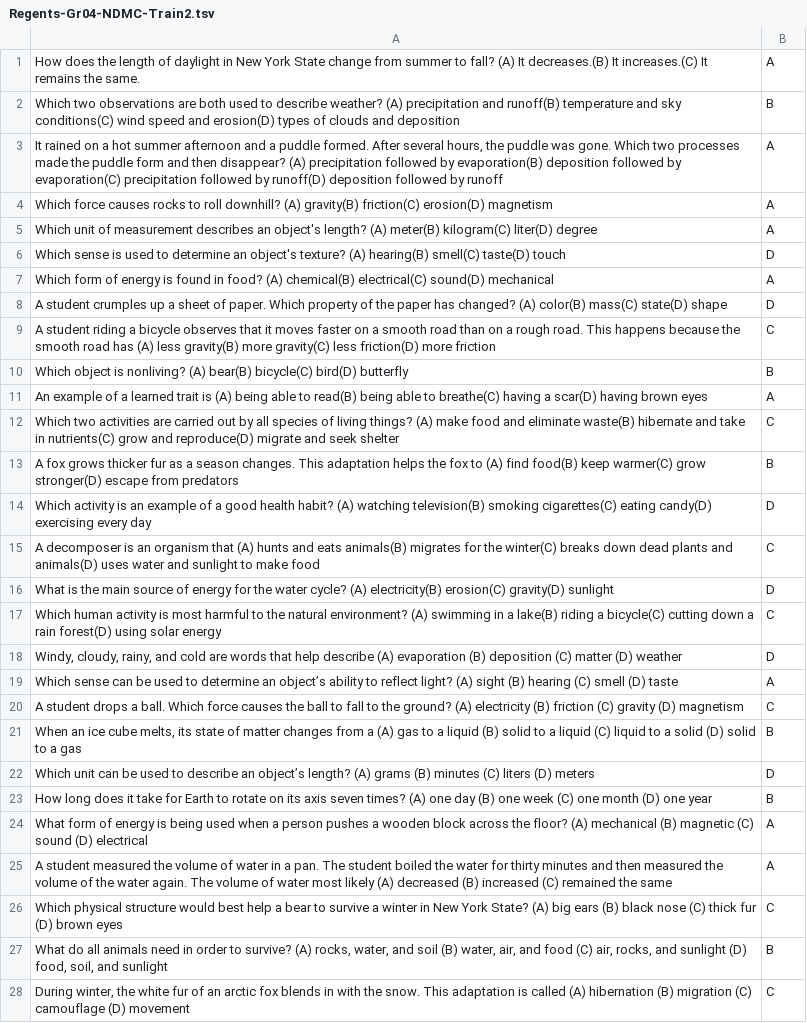
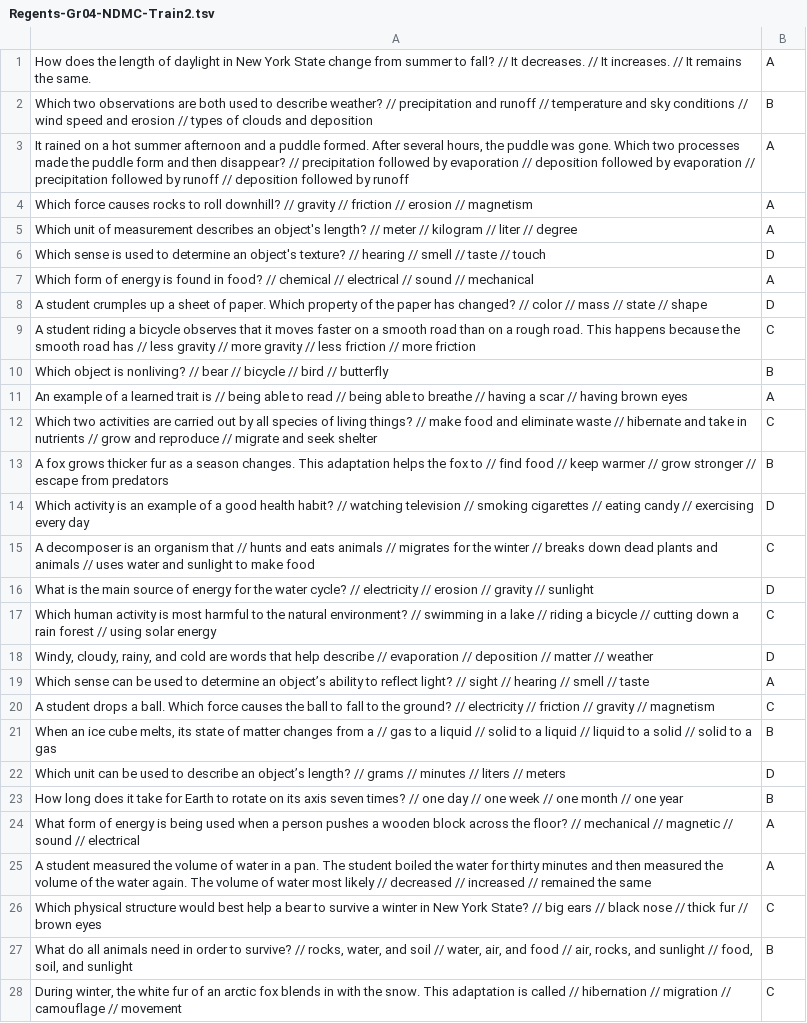
Before and after one commit to allenai/semanticilp, a TSV file: other/questionSets/Regents-Gr04-NDMC-Train2.tsv, drawn as a sheet; only a part is shown; the diff covers the shown part only; the diff names each change by its address in the sheet, - before the commit and + after, or states it on an @@ line.

```diff
--- a/other/questionSets/Regents-Gr04-NDMC-Train2.tsv
+++ b/other/questionSets/Regents-Gr04-NDMC-Train2.tsv
-A1: …to fall? (A) It decreases.(B) It increases.(C) It remains…
+A1: …to fall? // It decreases. // It increases. // It remains…
-A2: …describe weather? (A) precipitation and runoff(B) temperature and sky conditions(C) wind speed and erosion(D) types of…
+A2: …describe weather? // precipitation and runoff // temperature and sky conditions // wind speed and erosion // types of…
-A3: …then disappear? (A) precipitation followed by evaporation(B) deposition followed by evaporation(C) precipitation followed by runoff(D) deposition followed…
+A3: …then disappear? // precipitation followed by evaporation // deposition followed by evaporation // precipitation followed by runoff // deposition followed…
-A4: …roll downhill? (A) gravity(B) friction(C) erosion(D) magnetism
+A4: …roll downhill? // gravity // friction // erosion // magnetism
-A5: …object's length? (A) meter(B) kilogram(C) liter(D) degree
+A5: …object's length? // meter // kilogram // liter // degree
-A6: …object's texture? (A) hearing(B) smell(C) taste(D) touch
+A6: …object's texture? // hearing // smell // taste // touch
-A7: …in food? (A) chemical(B) electrical(C) sound(D) mechanical
+A7: …in food? // chemical // electrical // sound // mechanical
-A8: …has changed? (A) color(B) mass(C) state(D) shape
+A8: …has changed? // color // mass // state // shape
-A9: …road has (A) less gravity(B) more gravity(C) less friction(D) more friction
+A9: …road has // less gravity // more gravity // less friction // more friction
-A10: …is nonliving? (A) bear(B) bicycle(C) bird(D) butterfly
+A10: …is nonliving? // bear // bicycle // bird // butterfly
-A11: …trait is (A) being able to read(B) being able to breathe(C) having a scar(D) having brown…
+A11: …trait is // being able to read // being able to breathe // having a scar // having brown…
-A12: …living things? (A) make food and eliminate waste(B) hibernate and take in nutrients(C) grow and reproduce(D) migrate and…
+A12: …living things? // make food and eliminate waste // hibernate and take in nutrients // grow and reproduce // migrate and…
-A13: …fox to (A) find food(B) keep warmer(C) grow stronger(D) escape from…
+A13: …fox to // find food // keep warmer // grow stronger // escape from…
-A14: …health habit? (A) watching television(B) smoking cigarettes(C) eating candy(D) exercising every…
+A14: …health habit? // watching television // smoking cigarettes // eating candy // exercising every…
-A15: …organism that (A) hunts and eats animals(B) migrates for the winter(C) breaks down dead plants and animals(D) uses water…
+A15: …organism that // hunts and eats animals // migrates for the winter // breaks down dead plants and animals // uses water…
-A16: …water cycle? (A) electricity(B) erosion(C) gravity(D) sunlight
+A16: …water cycle? // electricity // erosion // gravity // sunlight
-A17: …natural environment? (A) swimming in a lake(B) riding a bicycle(C) cutting down a rain forest(D) using solar…
+A17: …natural environment? // swimming in a lake // riding a bicycle // cutting down a rain forest // using solar…
-A18: …help describe (A) evaporation (B) deposition (C) matter (D) weather
+A18: …help describe // evaporation // deposition // matter // weather
-A19: …reflect light? (A) sight (B) hearing (C) smell (D) taste
+A19: …reflect light? // sight // hearing // smell // taste
-A20: …the ground? (A) electricity (B) friction (C) gravity (D) magnetism
+A20: …the ground? // electricity // friction // gravity // magnetism
-A21: …from a (A) gas to a liquid (B) solid to a liquid (C) liquid to a solid (D) solid to…
+A21: …from a // gas to a liquid // solid to a liquid // liquid to a solid // solid to…
-A22: …object’s length? (A) grams (B) minutes (C) liters (D) meters
+A22: …object’s length? // grams // minutes // liters // meters
-A23: …seven times? (A) one day (B) one week (C) one month (D) one year
+A23: …seven times? // one day // one week // one month // one year
-A24: …the floor? (A) mechanical (B) magnetic (C) sound (D) electrical
+A24: …the floor? // mechanical // magnetic // sound // electrical
-A25: …most likely (A) decreased (B) increased (C) remained the…
+A25: …most likely // decreased // increased // remained the…
-A26: …York State? (A) big ears (B) black nose (C) thick fur (D) brown eyes
+A26: …York State? // big ears // black nose // thick fur // brown eyes
-A27: …to survive? (A) rocks, water, and soil (B) water, air, and food (C) air, rocks, and sunlight (D) food, soil,…
+A27: …to survive? // rocks, water, and soil // water, air, and food // air, rocks, and sunlight // food, soil,…
-A28: …is called (A) hibernation (B) migration (C) camouflage (D) movement
+A28: …is called // hibernation // migration // camouflage // movement
```
Also changed, not shown: 99 edited cells elsewhere in this file, 7 other files.
